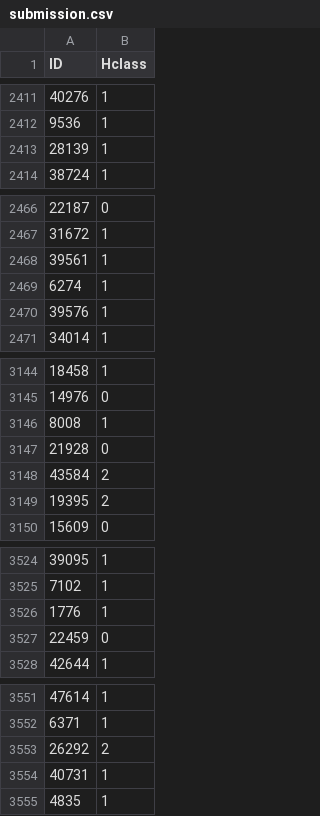
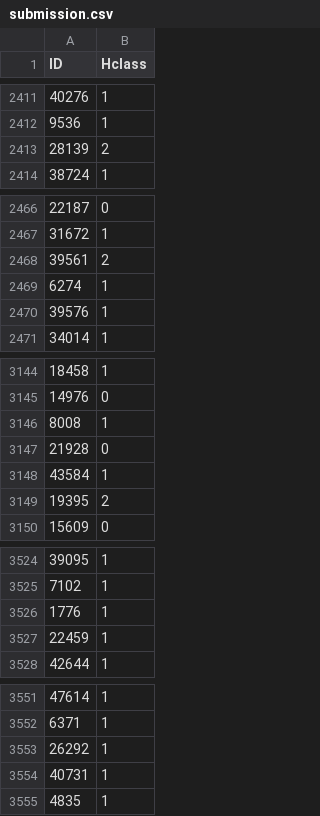
Before and after one commit to Cami-hormaeche/Astrometria2024, a CSV file: practico5/submission.csv, drawn as a sheet; only a part is shown, gaps mark what is left out; the diff covers the shown part only.

```diff
--- a/practico5/submission.csv
+++ b/practico5/submission.csv
@@ -2412,3 +2412,3 @@ ID,Hclass
 9536,1
-28139,1
+28139,2
 38724,1
@@ -2467,3 +2467,3 @@ ID,Hclass
 31672,1
-39561,1
+39561,2
 6274,1
@@ -3147,3 +3147,3 @@ ID,Hclass
 21928,0
-43584,2
+43584,1
 19395,2
@@ -3526,3 +3526,3 @@ ID,Hclass
 1776,1
-22459,0
+22459,1
 42644,1
@@ -3552,3 +3552,3 @@ ID,Hclass
 6371,1
-26292,2
+26292,1
 40731,1
```
Also changed, not shown: 26 edited cells elsewhere in this file, 1 other file.
